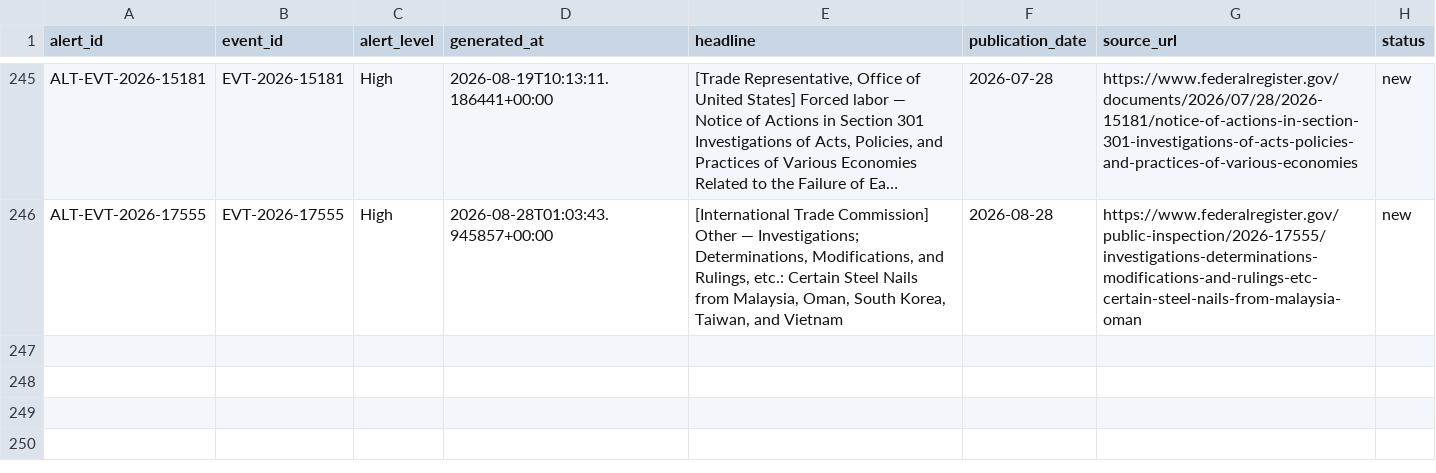
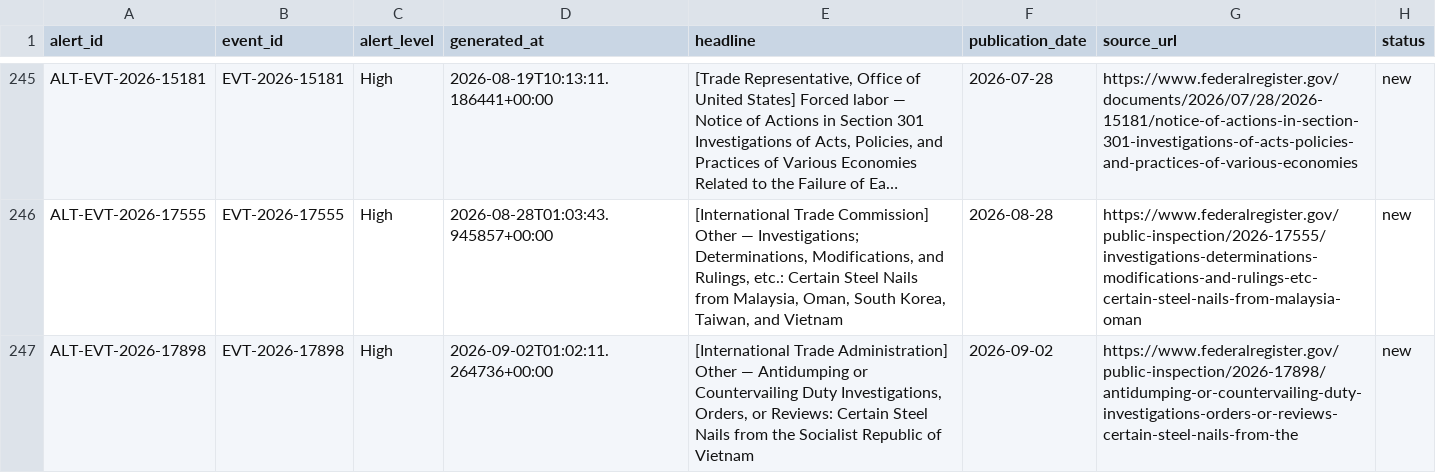
Before and after one commit to huyennguyenthai2409-arch/us-trade-monitor, a CSV file: data/alerts.csv, drawn as a sheet; only a part is shown, gaps mark what is left out; long unchanged cells end in …; the diff names each change by its address in the sheet, - before the commit and + after, or states it on an @@ line.

```diff
--- a/data/alerts.csv
+++ b/data/alerts.csv
+row 247: ALT-EVT-2026-17898 | EVT-2026-17898 | High | 2026-09-02T01:02:11.264736+00:00 | [International Trade Administration] Other — Antidumping or Countervailing Duty Investigations, Orders, or Reviews: Certain Steel Nails from the Socialist Republic of Vietnam | 2026-09-02 | https://www.federalregister.gov/public-inspection/2026-17898/antidumping-or-countervailing-duty-investigations-orders-or-reviews-certain-steel-nails-from-the | new
```
Also changed, not shown: data/event_company.csv, 8 other files.
